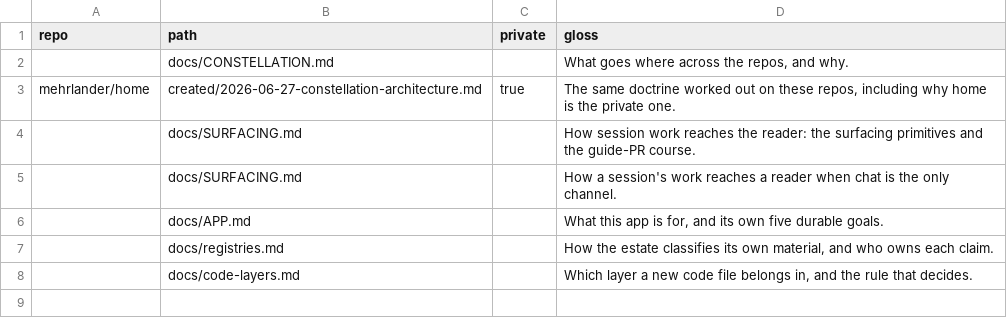
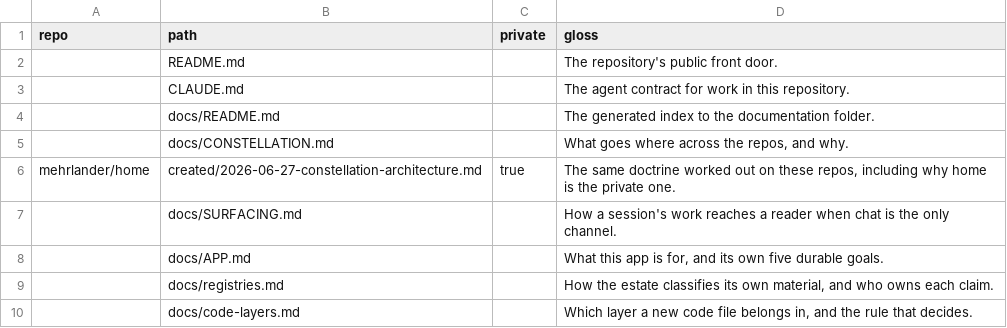
Before and after one commit to mehrlander/web-tools, a CSV file: docs/aims-reading.csv, drawn as a sheet; removed rows and columns are numbered as before the commit, all else as after; the diff names each change by its address in the sheet, - before the commit and + after, or states it on an @@ line.

```diff
--- a/docs/aims-reading.csv
+++ b/docs/aims-reading.csv
+row 2:  | README.md |  | The repository's public front door.
+row 3:  | CLAUDE.md |  | The agent contract for work in this repository.
+row 4:  | docs/README.md |  | The generated index to the documentation folder.
-row 4:  | docs/SURFACING.md |  | How session work reaches the reader: the surfacing primitives and the guide-PR course.
```
Also changed, not shown: docs/app-routes.csv, docs/docs.csv, 13 other files.
